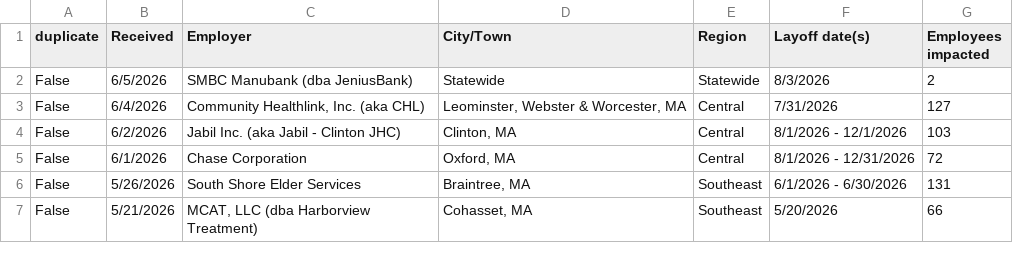
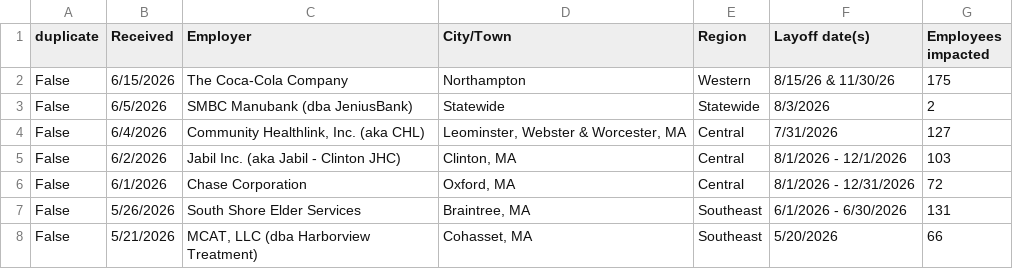
Before and after one commit to BostonGlobe/nr-data-public-warn-notices, a CSV file: all_records_2026.csv, drawn as a sheet; only a part is shown; the diff names each change by its address in the sheet, - before the commit and + after, or states it on an @@ line.

```diff
--- a/all_records_2026.csv
+++ b/all_records_2026.csv
+row 2: False | 6/15/2026 | The Coca-Cola Company | Northampton | Western | 8/15/26 & 11/30/26 | 175
```
